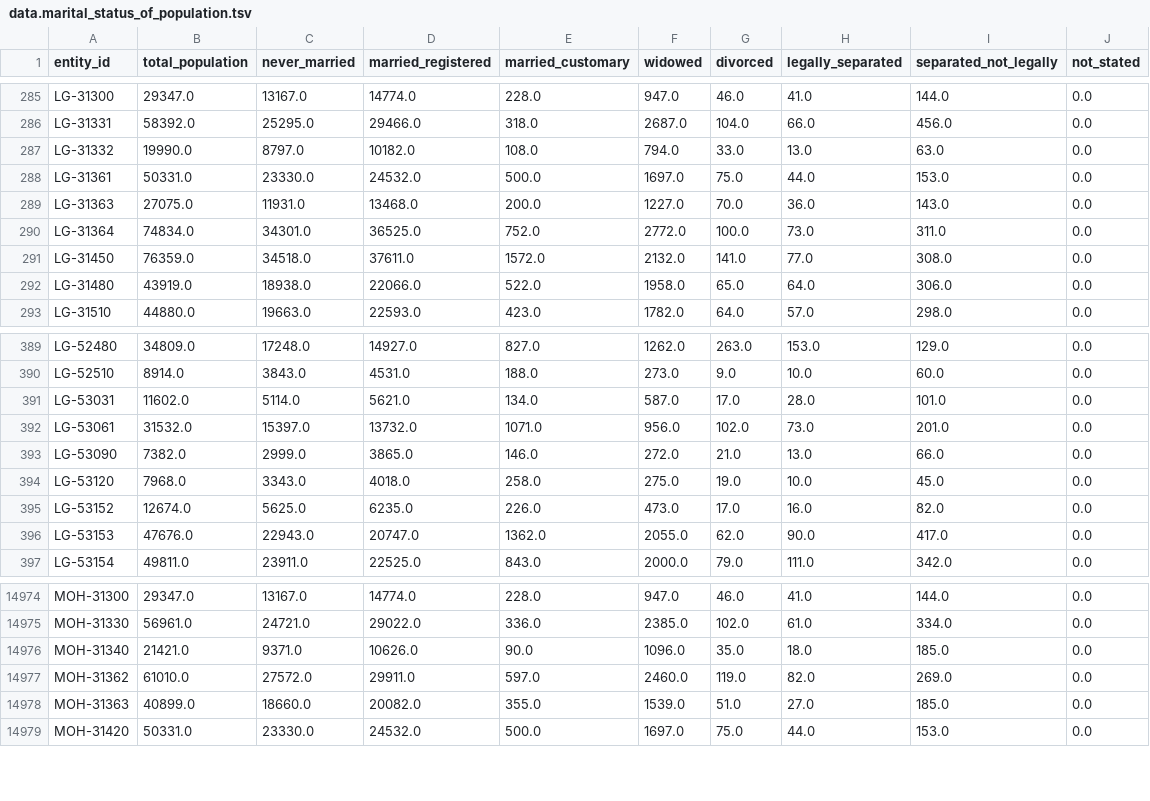
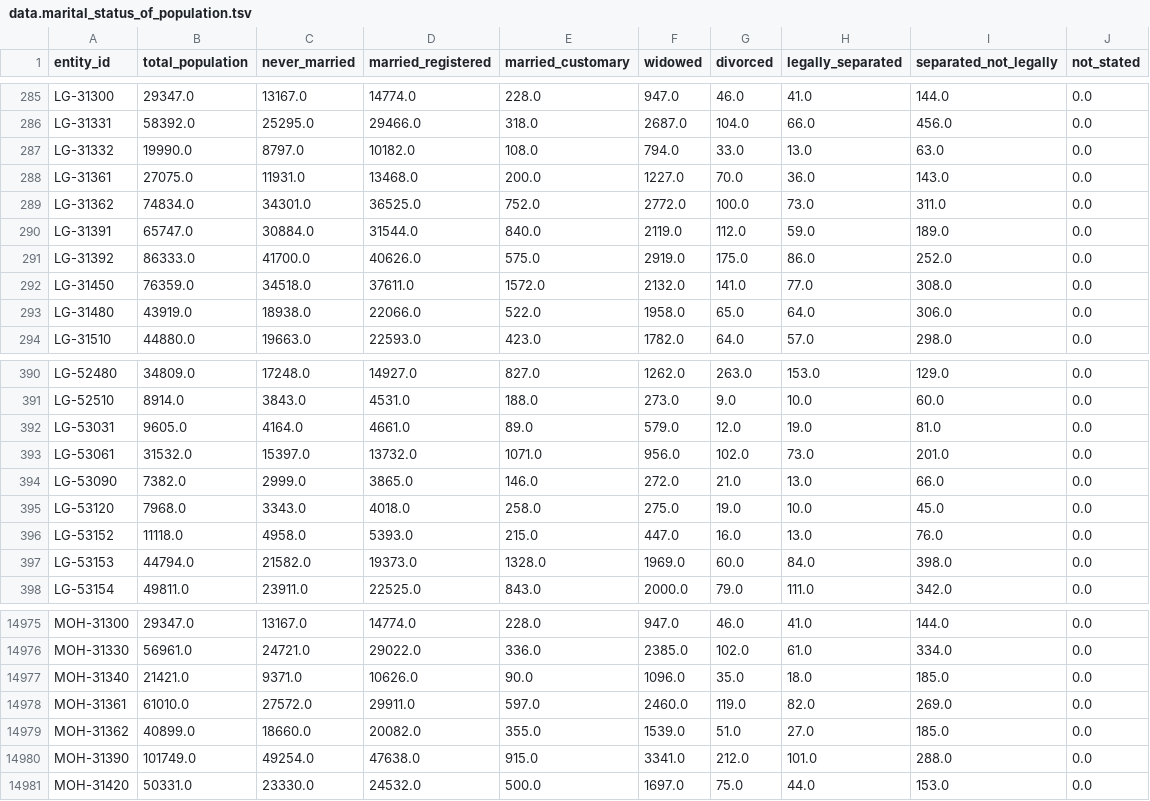
Before and after one commit to vibhatha/gig-data, a TSV file: census/data.marital_status_of_population.tsv, drawn as a sheet; only a part is shown, gaps mark what is left out; the diff covers the shown part only.

```diff
--- a/census/data.marital_status_of_population.tsv
+++ b/census/data.marital_status_of_population.tsv
@@ -287,5 +287,6 @@ LG-31331	58392.0	25295.0	29466.0	318.0	2687.0	104.0	66.0	456.0	0.0
 LG-31332	19990.0	8797.0	10182.0	108.0	794.0	33.0	13.0	63.0	0.0
-LG-31361	50331.0	23330.0	24532.0	500.0	1697.0	75.0	44.0	153.0	0.0
-LG-31363	27075.0	11931.0	13468.0	200.0	1227.0	70.0	36.0	143.0	0.0
-LG-31364	74834.0	34301.0	36525.0	752.0	2772.0	100.0	73.0	311.0	0.0
+LG-31361	27075.0	11931.0	13468.0	200.0	1227.0	70.0	36.0	143.0	0.0
+LG-31362	74834.0	34301.0	36525.0	752.0	2772.0	100.0	73.0	311.0	0.0
+LG-31391	65747.0	30884.0	31544.0	840.0	2119.0	112.0	59.0	189.0	0.0
+LG-31392	86333.0	41700.0	40626.0	575.0	2919.0	175.0	86.0	252.0	0.0
 LG-31450	76359.0	34518.0	37611.0	1572.0	2132.0	141.0	77.0	308.0	0.0
@@ -390,3 +391,3 @@ LG-52480	34809.0	17248.0	14927.0	827.0	1262.0	263.0	153.0	129.0	0.0
 LG-52510	8914.0	3843.0	4531.0	188.0	273.0	9.0	10.0	60.0	0.0
-LG-53031	11602.0	5114.0	5621.0	134.0	587.0	17.0	28.0	101.0	0.0
+LG-53031	9605.0	4164.0	4661.0	89.0	579.0	12.0	19.0	81.0	0.0
 LG-53061	31532.0	15397.0	13732.0	1071.0	956.0	102.0	73.0	201.0	0.0
@@ -394,4 +395,4 @@ LG-53090	7382.0	2999.0	3865.0	146.0	272.0	21.0	13.0	66.0	0.0
 LG-53120	7968.0	3343.0	4018.0	258.0	275.0	19.0	10.0	45.0	0.0
-LG-53152	12674.0	5625.0	6235.0	226.0	473.0	17.0	16.0	82.0	0.0
-LG-53153	47676.0	22943.0	20747.0	1362.0	2055.0	62.0	90.0	417.0	0.0
+LG-53152	11118.0	4958.0	5393.0	215.0	447.0	16.0	13.0	76.0	0.0
+LG-53153	44794.0	21582.0	19373.0	1328.0	1969.0	60.0	84.0	398.0	0.0
 LG-53154	49811.0	23911.0	22525.0	843.0	2000.0	79.0	111.0	342.0	0.0
@@ -14976,4 +14977,5 @@ MOH-31330	56961.0	24721.0	29022.0	336.0	2385.0	102.0	61.0	334.0	0.0
 MOH-31340	21421.0	9371.0	10626.0	90.0	1096.0	35.0	18.0	185.0	0.0
-MOH-31362	61010.0	27572.0	29911.0	597.0	2460.0	119.0	82.0	269.0	0.0
-MOH-31363	40899.0	18660.0	20082.0	355.0	1539.0	51.0	27.0	185.0	0.0
+MOH-31361	61010.0	27572.0	29911.0	597.0	2460.0	119.0	82.0	269.0	0.0
+MOH-31362	40899.0	18660.0	20082.0	355.0	1539.0	51.0	27.0	185.0	0.0
+MOH-31390	101749.0	49254.0	47638.0	915.0	3341.0	212.0	101.0	288.0	0.0
 MOH-31420	50331.0	23330.0	24532.0	500.0	1697.0	75.0	44.0	153.0	0.0
```
Also changed, not shown: 52 edited cells elsewhere in this file, census/data.ethnicity_of_population.tsv, census/data.persons_living_in_housing_unit.tsv, 24 other files.
